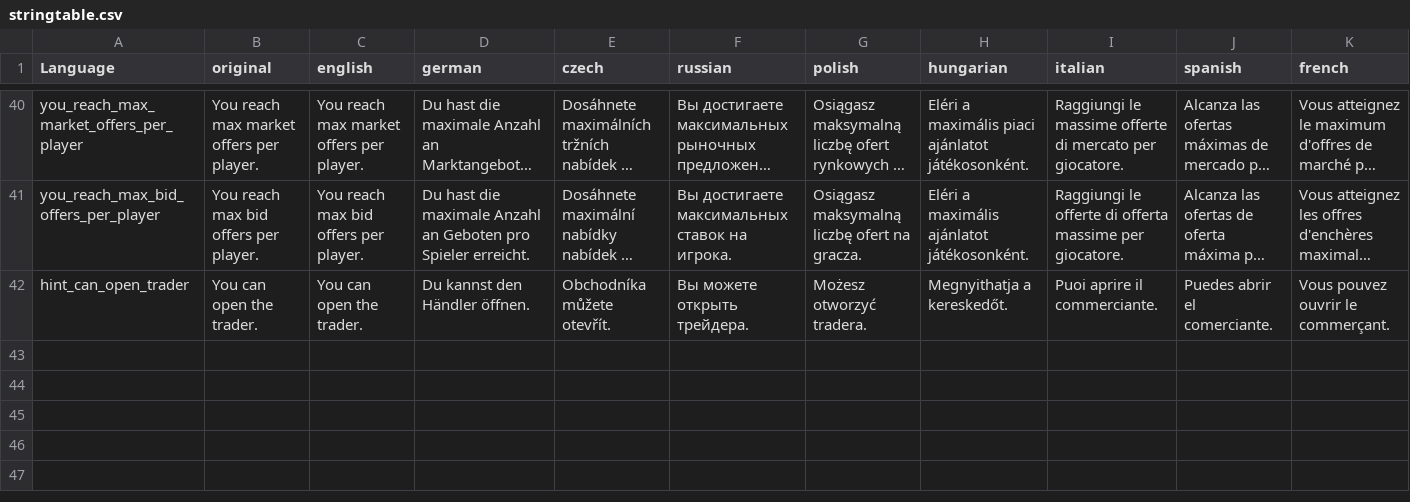
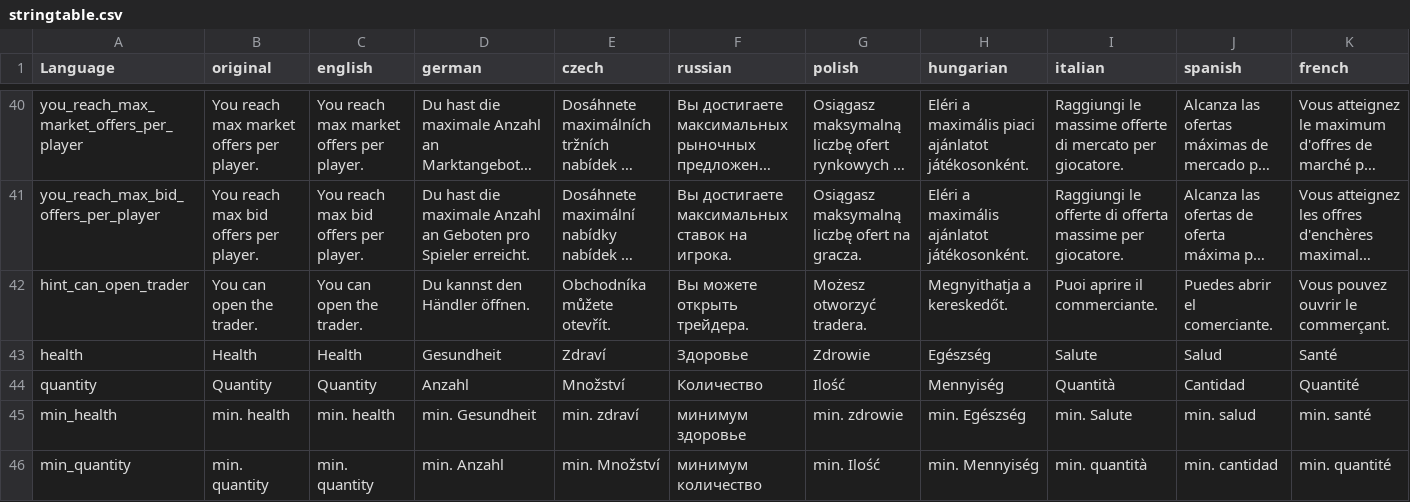
Before and after one commit to ihr-it-projekt/P2PTrader, a CSV file: stringtable.csv, drawn as a sheet; only a part is shown, gaps mark what is left out; long unchanged cells end in …; rows hold the shown columns only; the diff names each change by its address in the sheet, - before the commit and + after, or states it on an @@ line.

Commit message:
add date object add min values for searched items

```diff
--- a/stringtable.csv
+++ b/stringtable.csv
+row 43: health | Health | Health | Gesundheit | Zdraví | Здоровье | Zdrowie | Egészség | Salute | Salud | Santé
+row 44: quantity | Quantity | Quantity | Anzahl | Množství | Количество | Ilość | Mennyiség | Quantità | Cantidad | Quantité
+row 45: min_health | min. health | min. health | min. Gesundheit | min. zdraví | минимум здоровье | min. zdrowie | min. Egészség | min. Salute | min. salud | min. santé
+row 46: min_quantity | min. quantity | min. quantity | min. Anzahl | min. Množství | минимум количество | min. Ilość | min. Mennyiség | min. quantità | min. cantidad | min. quantité
```
Also changed, not shown: 9 other files.
